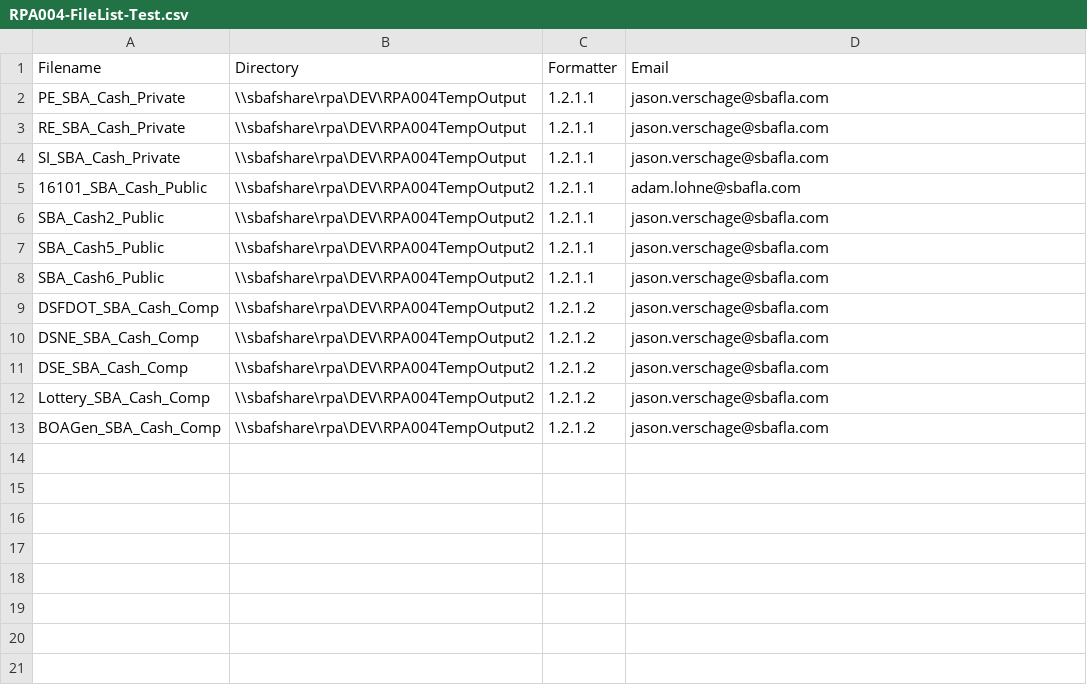
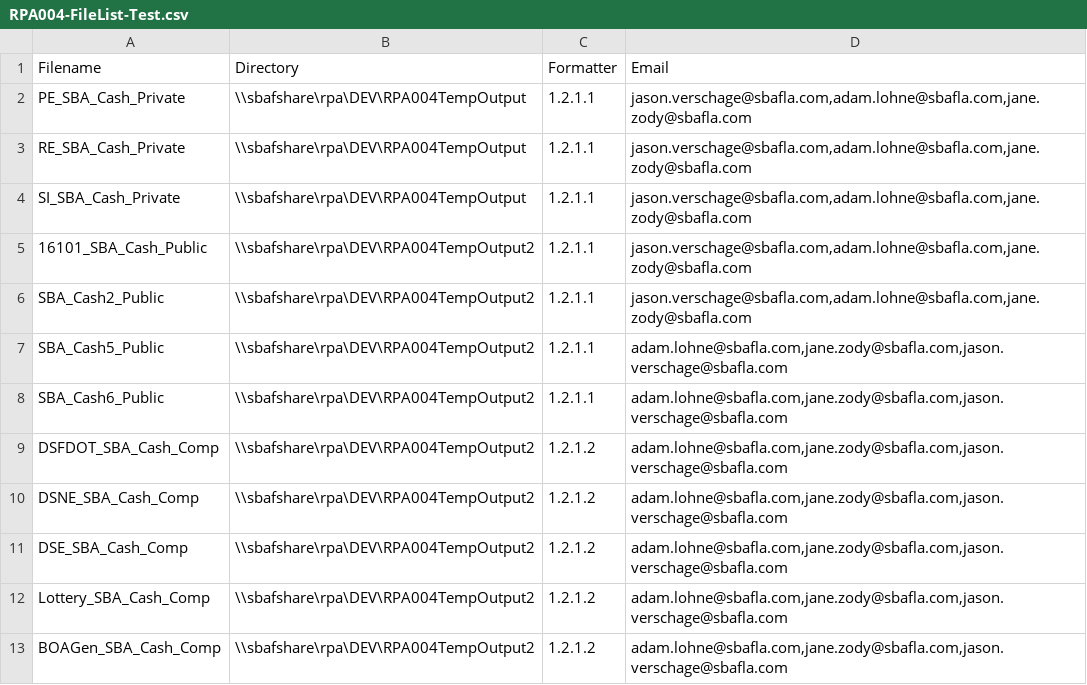
Before and after one commit to GitHub-A360/A360, a CSV file: Automation Anywhere/Bots/My Docs/SBA/Accounting/RPA004-CashBalanceReport/RPA004-FileList-Test.csv, drawn as a sheet; the diff names each change by its address in the sheet, - before the commit and + after, or states it on an @@ line.

Commit message:
Reset email addresses

```diff
--- a/Automation Anywhere/Bots/My Docs/SBA/Accounting/RPA004-CashBalanceReport/RPA004-FileList-Test.csv
+++ b/Automation Anywhere/Bots/My Docs/SBA/Accounting/RPA004-CashBalanceReport/RPA004-FileList-Test.csv
-D2:D4 (Email): jason.verschage@sbafla.com
+D2:D4 (Email): jason.verschage@sbafla.com,adam.lohne@sbafla.com,jane.zody@sbafla.com
-D5 (Email): adam.lohne@sbafla.com
+D5 (Email): jason.verschage@sbafla.com,adam.lohne@sbafla.com,jane.zody@sbafla.com
-D6 (Email): jason.verschage@sbafla.com
+D6 (Email): jason.verschage@sbafla.com,adam.lohne@sbafla.com,jane.zody@sbafla.com
-D7:D13 (Email): jason.verschage@sbafla.com
+D7:D13 (Email): adam.lohne@sbafla.com,jane.zody@sbafla.com,jason.verschage@sbafla.com
```
